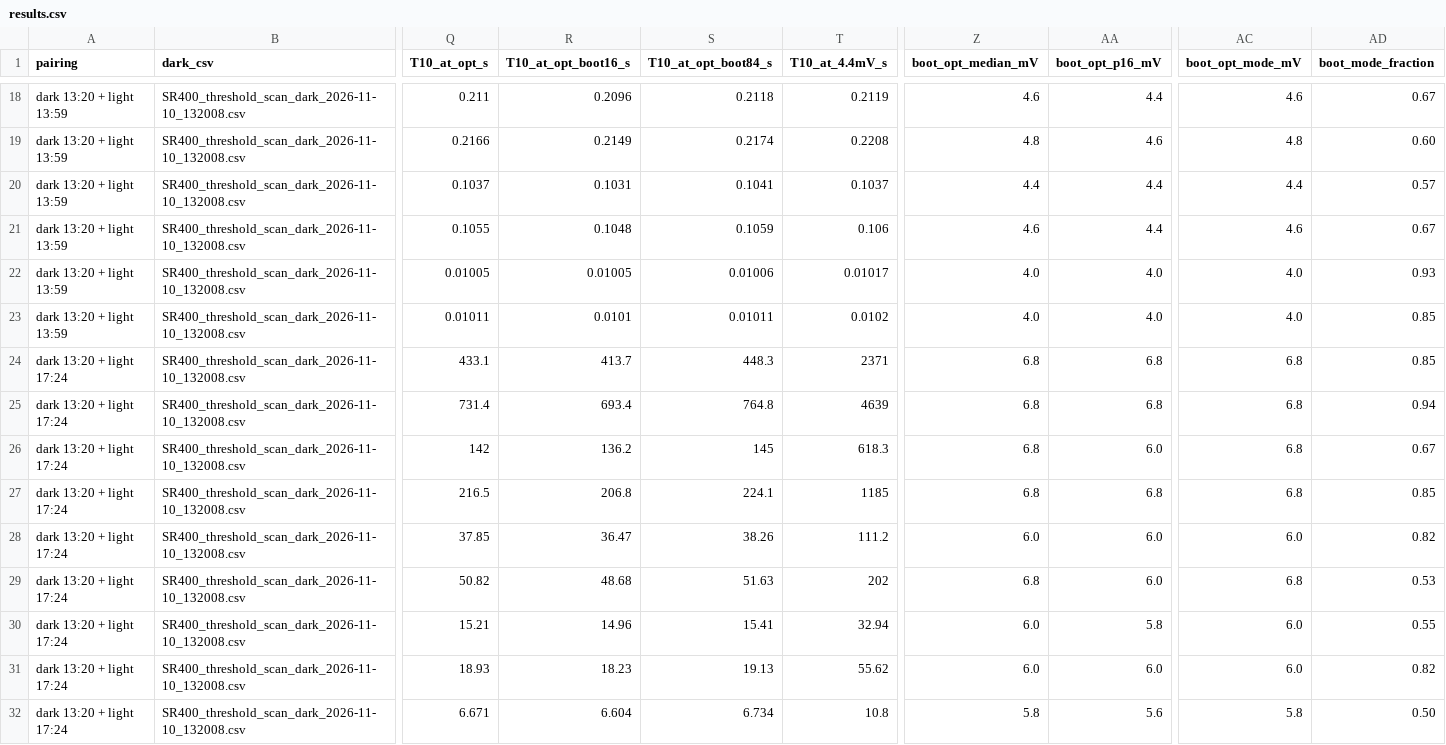
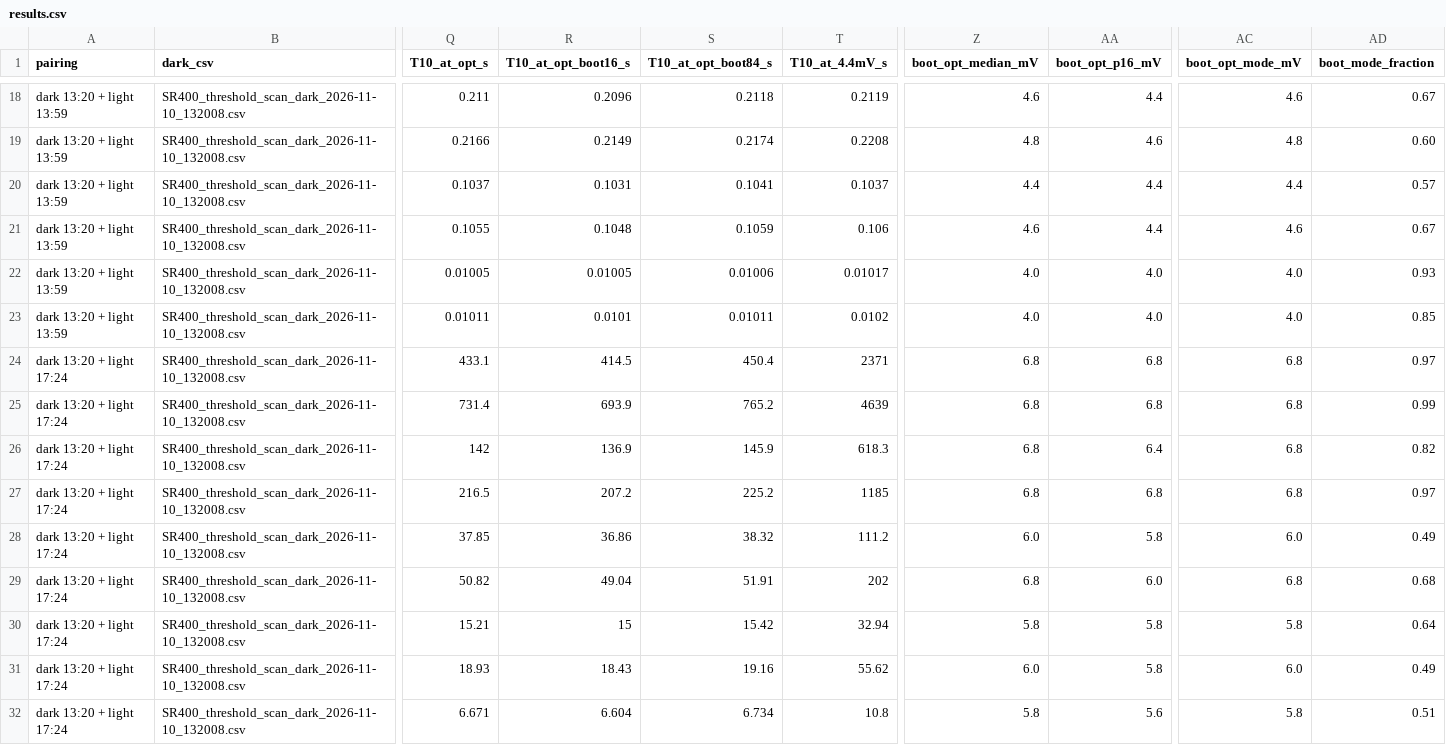
Before and after one commit to Dave-J-W/sr400-sweepme-driver, a CSV file: analysis/low_signal_threshold/results.csv, drawn as a sheet; only a part is shown, gaps mark what is left out; the diff covers the shown part only; the diff names each change by its address in the sheet, - before the commit and + after, or states it on an @@ line.

```diff
--- a/analysis/low_signal_threshold/results.csv
+++ b/analysis/low_signal_threshold/results.csv
-R24 (T10_at_opt_boot16_s): 413.7
+R24 (T10_at_opt_boot16_s): 414.5
-S24 (T10_at_opt_boot84_s): 448.3
+S24 (T10_at_opt_boot84_s): 450.4
-AD24 (boot_mode_fraction): 0.85
+AD24 (boot_mode_fraction): 0.97
-R25 (T10_at_opt_boot16_s): 693.4
+R25 (T10_at_opt_boot16_s): 693.9
-S25 (T10_at_opt_boot84_s): 764.8
+S25 (T10_at_opt_boot84_s): 765.2
-AD25 (boot_mode_fraction): 0.94
+AD25 (boot_mode_fraction): 0.99
-R26 (T10_at_opt_boot16_s): 136.2
+R26 (T10_at_opt_boot16_s): 136.9
-S26 (T10_at_opt_boot84_s): 145
+S26 (T10_at_opt_boot84_s): 145.9
-AA26 (boot_opt_p16_mV): 6.0
+AA26 (boot_opt_p16_mV): 6.4
-AD26 (boot_mode_fraction): 0.67
+AD26 (boot_mode_fraction): 0.82
-R27 (T10_at_opt_boot16_s): 206.8
+R27 (T10_at_opt_boot16_s): 207.2
-S27 (T10_at_opt_boot84_s): 224.1
+S27 (T10_at_opt_boot84_s): 225.2
-AD27 (boot_mode_fraction): 0.85
+AD27 (boot_mode_fraction): 0.97
-R28 (T10_at_opt_boot16_s): 36.47
+R28 (T10_at_opt_boot16_s): 36.86
-S28 (T10_at_opt_boot84_s): 38.26
+S28 (T10_at_opt_boot84_s): 38.32
-AA28 (boot_opt_p16_mV): 6.0
+AA28 (boot_opt_p16_mV): 5.8
-AD28 (boot_mode_fraction): 0.82
+AD28 (boot_mode_fraction): 0.49
-R29 (T10_at_opt_boot16_s): 48.68
+R29 (T10_at_opt_boot16_s): 49.04
-S29 (T10_at_opt_boot84_s): 51.63
+S29 (T10_at_opt_boot84_s): 51.91
-AD29 (boot_mode_fraction): 0.53
+AD29 (boot_mode_fraction): 0.68
-R30 (T10_at_opt_boot16_s): 14.96
+R30 (T10_at_opt_boot16_s): 15
-S30 (T10_at_opt_boot84_s): 15.41
+S30 (T10_at_opt_boot84_s): 15.42
-Z30 (boot_opt_median_mV): 6.0
+Z30 (boot_opt_median_mV): 5.8
-AC30 (boot_opt_mode_mV): 6.0
+AC30 (boot_opt_mode_mV): 5.8
-AD30 (boot_mode_fraction): 0.55
+AD30 (boot_mode_fraction): 0.64
-R31 (T10_at_opt_boot16_s): 18.23
+R31 (T10_at_opt_boot16_s): 18.43
-S31 (T10_at_opt_boot84_s): 19.13
+S31 (T10_at_opt_boot84_s): 19.16
-AA31 (boot_opt_p16_mV): 6.0
+AA31 (boot_opt_p16_mV): 5.8
-AD31 (boot_mode_fraction): 0.82
+AD31 (boot_mode_fraction): 0.49
-AD32 (boot_mode_fraction): 0.50
+AD32 (boot_mode_fraction): 0.51
```
Also changed, not shown: 59 edited cells elsewhere in this file, 9 other files.
